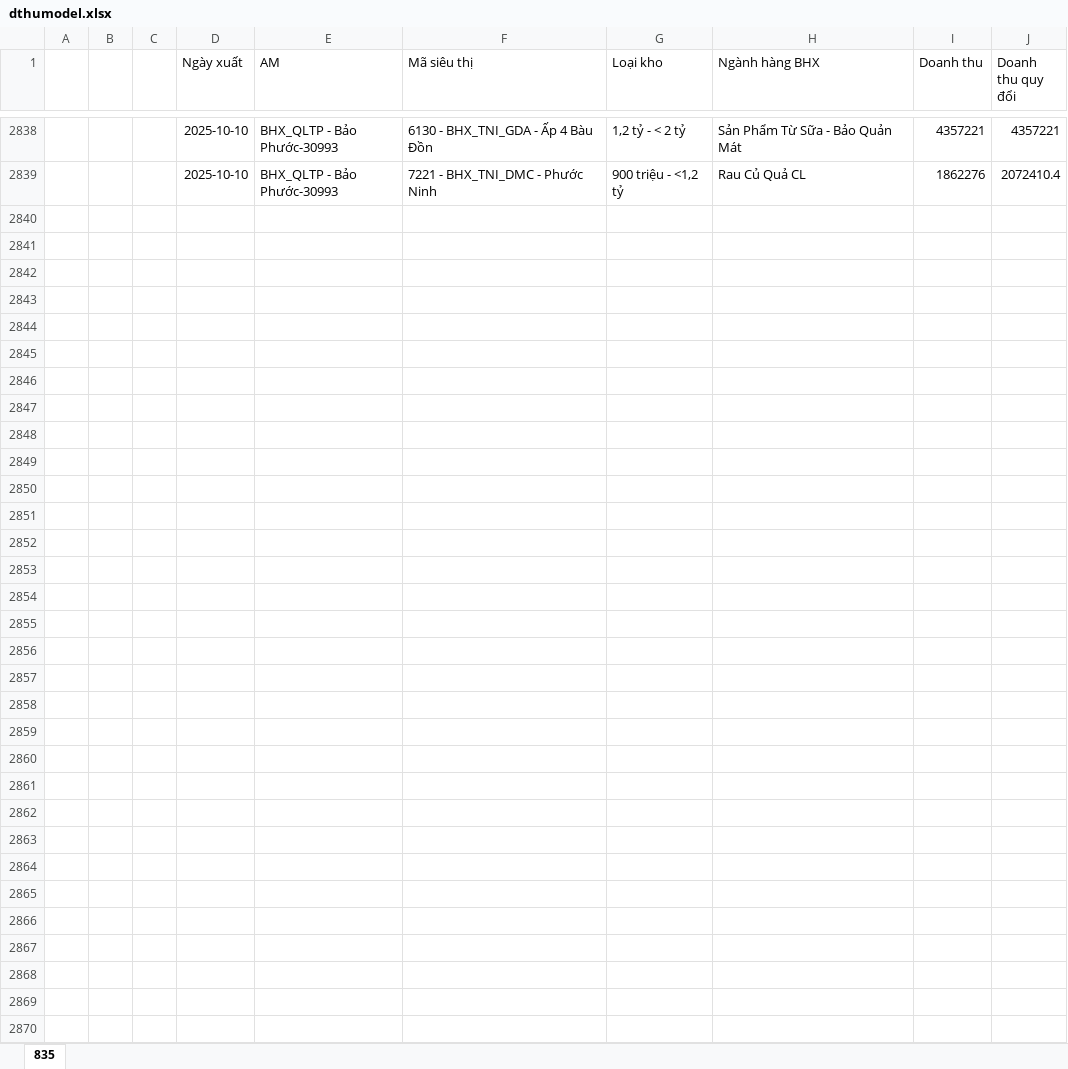
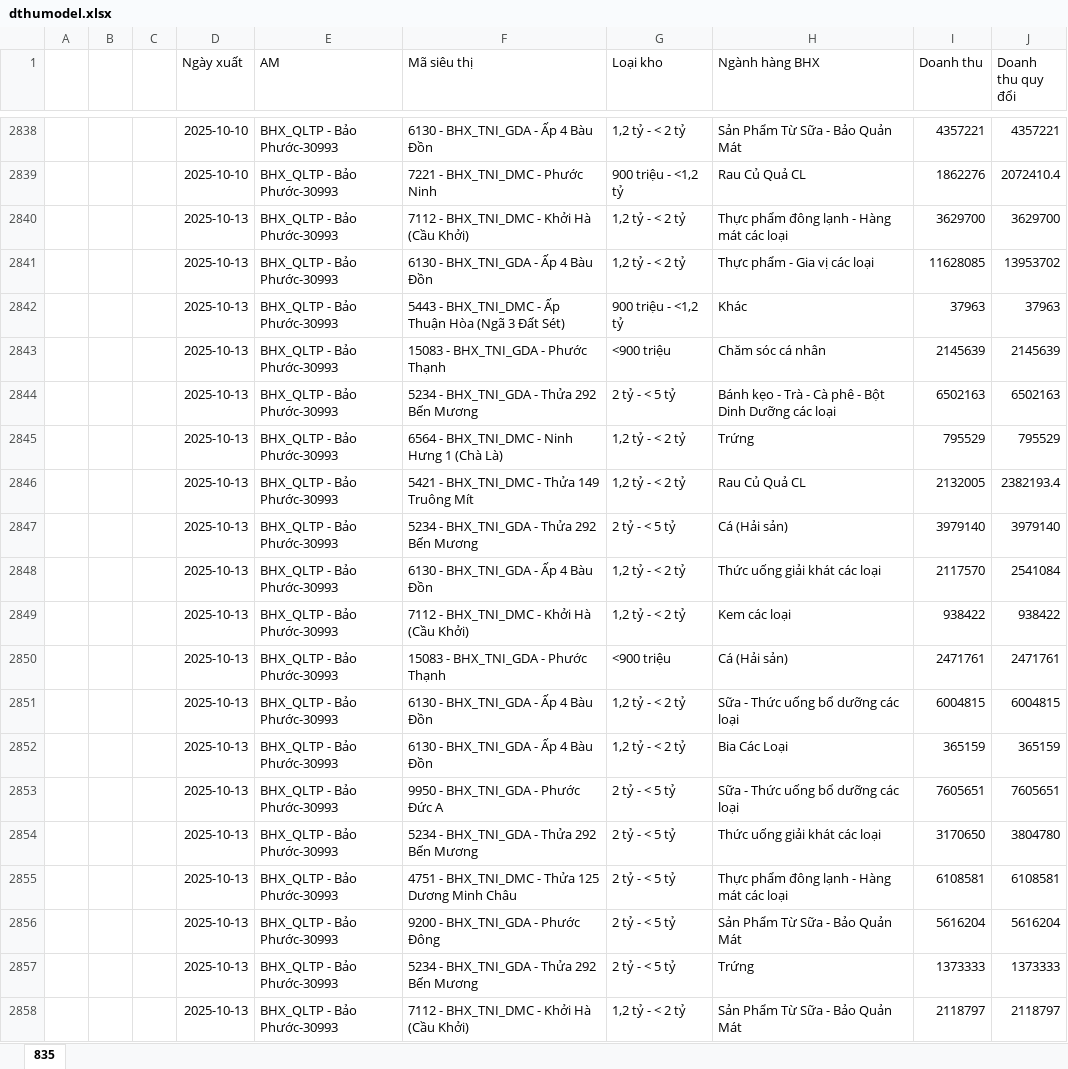
Before and after one commit to phuocletranbao/BHX_Dashboard, an Excel workbook: dthumodel.xlsx, sheet 835, drawn as a sheet; only a part is shown, gaps mark what is left out; values as stored, in another font and other column widths than the file's, no borders; the diff covers the shown part only; the diff names each change by its address in the sheet, - before the commit and + after, or states it on an @@ line.

Commit message:
update data 13

```diff
--- a/dthumodel.xlsx (sheet 835)
+++ b/dthumodel.xlsx (sheet 835)
+row 2840:  |  |  | 2025-10-13 | BHX_QLTP - Bảo Phước-30993 | 7112 - BHX_TNI_DMC - Khởi Hà (Cầu Khởi) | 1,2 tỷ - < 2 tỷ | Thực phẩm đông lạnh - Hàng mát các loại | 3629700 | 3629700
+row 2841:  |  |  | 2025-10-13 | BHX_QLTP - Bảo Phước-30993 | 6130 - BHX_TNI_GDA - Ấp 4 Bàu Đồn | 1,2 tỷ - < 2 tỷ | Thực phẩm - Gia vị các loại | 11628085 | 13953702
+row 2842:  |  |  | 2025-10-13 | BHX_QLTP - Bảo Phước-30993 | 5443 - BHX_TNI_DMC - Ấp Thuận Hòa (Ngã 3 Đất Sét) | 900 triệu - <1,2 tỷ | Khác | 37963 | 37963
+row 2843:  |  |  | 2025-10-13 | BHX_QLTP - Bảo Phước-30993 | 15083 - BHX_TNI_GDA - Phước Thạnh | <900 triệu | Chăm sóc cá nhân | 2145639 | 2145639
+row 2844:  |  |  | 2025-10-13 | BHX_QLTP - Bảo Phước-30993 | 5234 - BHX_TNI_GDA - Thửa 292 Bến Mương | 2 tỷ - < 5 tỷ | Bánh kẹo - Trà - Cà phê - Bột Dinh Dưỡng các loại | 6502163 | 6502163
+row 2845:  |  |  | 2025-10-13 | BHX_QLTP - Bảo Phước-30993 | 6564 - BHX_TNI_DMC - Ninh Hưng 1 (Chà Là) | 1,2 tỷ - < 2 tỷ | Trứng | 795529 | 795529
+row 2846:  |  |  | 2025-10-13 | BHX_QLTP - Bảo Phước-30993 | 5421 - BHX_TNI_DMC - Thửa 149 Truông Mít | 1,2 tỷ - < 2 tỷ | Rau Củ Quả CL | 2132005 | 2382193.4
+row 2847:  |  |  | 2025-10-13 | BHX_QLTP - Bảo Phước-30993 | 5234 - BHX_TNI_GDA - Thửa 292 Bến Mương | 2 tỷ - < 5 tỷ | Cá (Hải sản) | 3979140 | 3979140
+row 2848:  |  |  | 2025-10-13 | BHX_QLTP - Bảo Phước-30993 | 6130 - BHX_TNI_GDA - Ấp 4 Bàu Đồn | 1,2 tỷ - < 2 tỷ | Thức uống giải khát các loại | 2117570 | 2541084
+row 2849:  |  |  | 2025-10-13 | BHX_QLTP - Bảo Phước-30993 | 7112 - BHX_TNI_DMC - Khởi Hà (Cầu Khởi) | 1,2 tỷ - < 2 tỷ | Kem các loại | 938422 | 938422
+row 2850:  |  |  | 2025-10-13 | BHX_QLTP - Bảo Phước-30993 | 15083 - BHX_TNI_GDA - Phước Thạnh | <900 triệu | Cá (Hải sản) | 2471761 | 2471761
+row 2851:  |  |  | 2025-10-13 | BHX_QLTP - Bảo Phước-30993 | 6130 - BHX_TNI_GDA - Ấp 4 Bàu Đồn | 1,2 tỷ - < 2 tỷ | Sữa - Thức uống bổ dưỡng các loại | 6004815 | 6004815
+row 2852:  |  |  | 2025-10-13 | BHX_QLTP - Bảo Phước-30993 | 6130 - BHX_TNI_GDA - Ấp 4 Bàu Đồn | 1,2 tỷ - < 2 tỷ | Bia Các Loại | 365159 | 365159
+row 2853:  |  |  | 2025-10-13 | BHX_QLTP - Bảo Phước-30993 | 9950 - BHX_TNI_GDA - Phước Đức A | 2 tỷ - < 5 tỷ | Sữa - Thức uống bổ dưỡng các loại | 7605651 | 7605651
+row 2854:  |  |  | 2025-10-13 | BHX_QLTP - Bảo Phước-30993 | 5234 - BHX_TNI_GDA - Thửa 292 Bến Mương | 2 tỷ - < 5 tỷ | Thức uống giải khát các loại | 3170650 | 3804780
+row 2855:  |  |  | 2025-10-13 | BHX_QLTP - Bảo Phước-30993 | 4751 - BHX_TNI_DMC - Thửa 125 Dương Minh Châu | 2 tỷ - < 5 tỷ | Thực phẩm đông lạnh - Hàng mát các loại | 6108581 | 6108581
+row 2856:  |  |  | 2025-10-13 | BHX_QLTP - Bảo Phước-30993 | 9200 - BHX_TNI_GDA - Phước Đông | 2 tỷ - < 5 tỷ | Sản Phẩm Từ Sữa - Bảo Quản Mát | 5616204 | 5616204
+row 2857:  |  |  | 2025-10-13 | BHX_QLTP - Bảo Phước-30993 | 5234 - BHX_TNI_GDA - Thửa 292 Bến Mương | 2 tỷ - < 5 tỷ | Trứng | 1373333 | 1373333
+row 2858:  |  |  | 2025-10-13 | BHX_QLTP - Bảo Phước-30993 | 7112 - BHX_TNI_DMC - Khởi Hà (Cầu Khởi) | 1,2 tỷ - < 2 tỷ | Sản Phẩm Từ Sữa - Bảo Quản Mát | 2118797 | 2118797
```
Also changed, not shown: 217 added rows elsewhere in this sheet.
